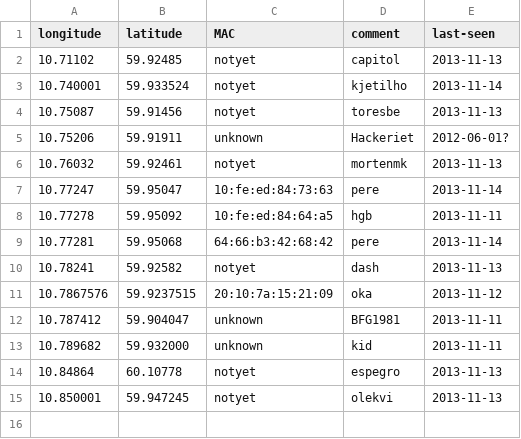
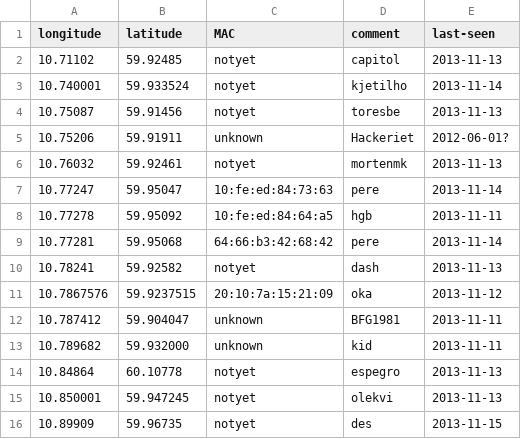
Before and after one commit to petterreinholdtsen/meshfx-node, a CSV file: oslo-nodes.csv, drawn as a sheet.

Commit message:
Ny node.

```diff
--- a/oslo-nodes.csv
+++ b/oslo-nodes.csv
@@ -15 +15,2 @@ longitude	latitude	MAC	comment	last-seen
 10.850001	59.947245	notyet	olekvi	2013-11-13
+10.89909	59.96735	notyet	des	2013-11-15
```
